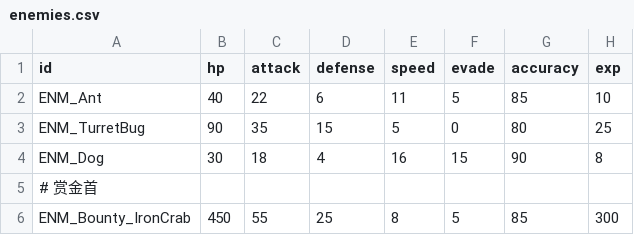
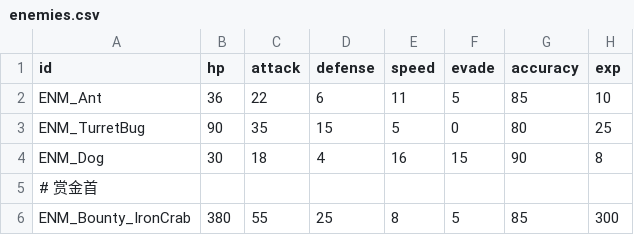
Before and after one commit to Albert-Tsai-git/MetalMax, a CSV file: UNITY/Data/enemies.csv, drawn as a sheet; only a part is shown; the diff names each change by its address in the sheet, - before the commit and + after, or states it on an @@ line.

```diff
--- a/UNITY/Data/enemies.csv
+++ b/UNITY/Data/enemies.csv
-B2 (hp): 40
+B2 (hp): 36
-B6 (hp): 450
+B6 (hp): 380
```
Also changed, not shown: UNITY/Data/parts.csv, UNITY/Data/skills.csv.
